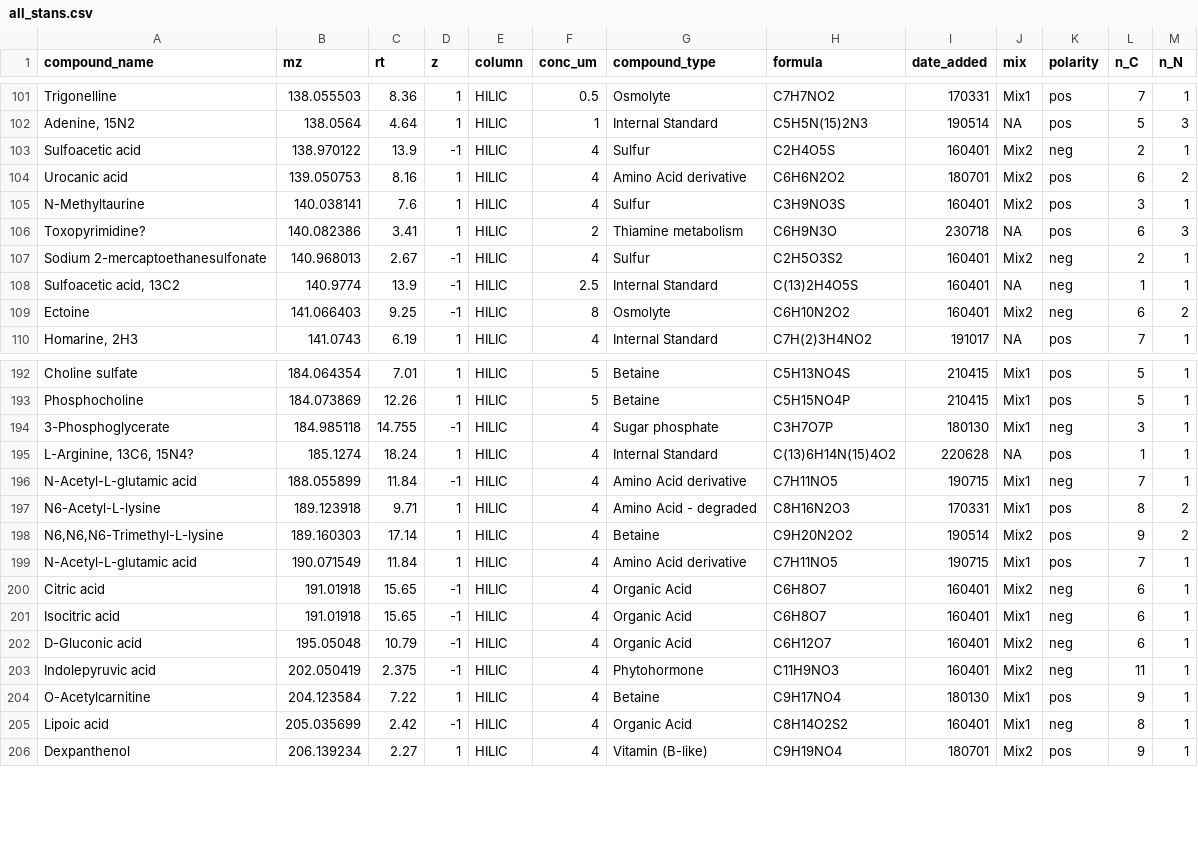
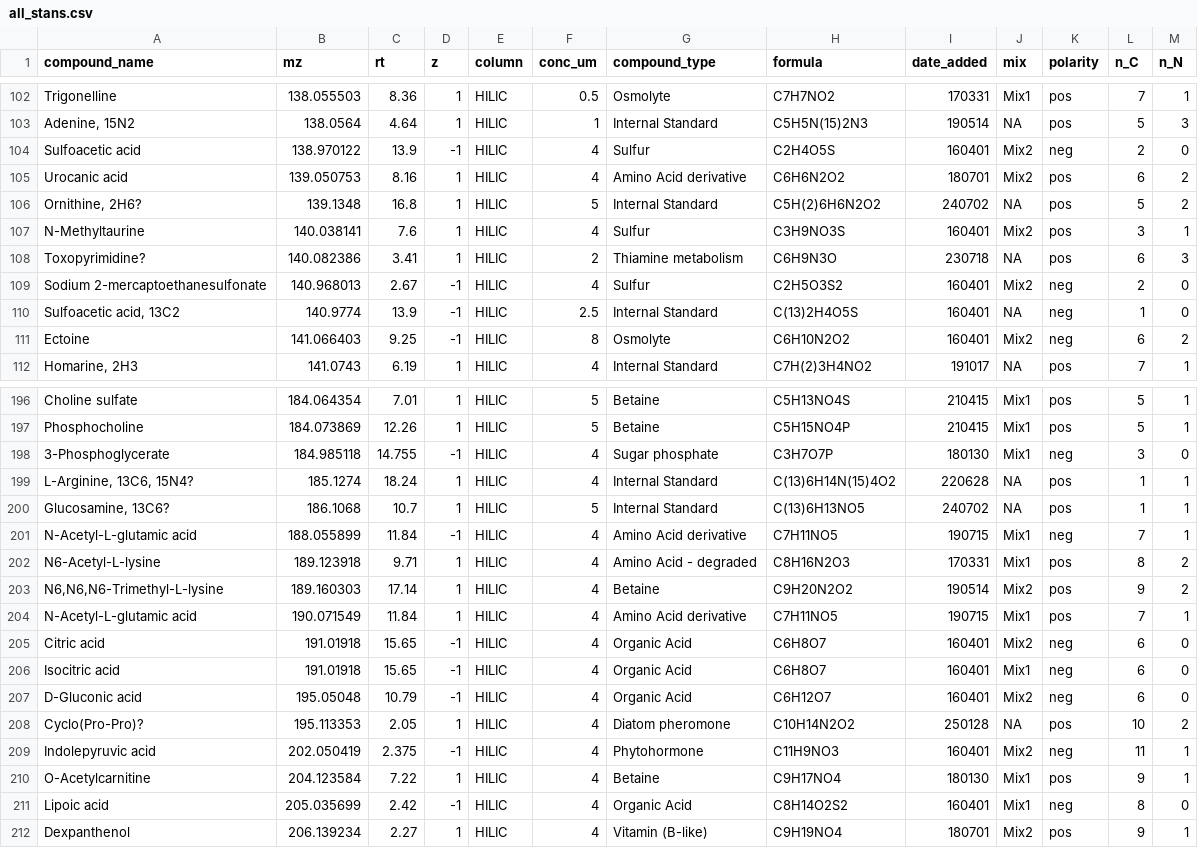
Before and after one commit to wkumler/PARAGON, a CSV file: metadata/all_stans.csv, drawn as a sheet; only a part is shown, gaps mark what is left out; the diff covers the shown part only.

```diff
--- a/metadata/all_stans.csv
+++ b/metadata/all_stans.csv
@@ -102,8 +103,9 @@ Trigonelline,138.055503,8.36,1,HILIC,0.5,Osmolyte,C7H7NO2,170331,Mix1,pos,7,1
 "Adenine, 15N2",138.0564,4.64,1,HILIC,1,Internal Standard,C5H5N(15)2N3,190514,NA,pos,5,3
-Sulfoacetic acid,138.970122,13.9,-1,HILIC,4,Sulfur,C2H4O5S,160401,Mix2,neg,2,1
+Sulfoacetic acid,138.970122,13.9,-1,HILIC,4,Sulfur,C2H4O5S,160401,Mix2,neg,2,0
 Urocanic acid,139.050753,8.16,1,HILIC,4,Amino Acid derivative,C6H6N2O2,180701,Mix2,pos,6,2
+"Ornithine, 2H6?",139.1348,16.8,1,HILIC,5,Internal Standard,C5H(2)6H6N2O2,240702,NA,pos,5,2
 N-Methyltaurine,140.038141,7.6,1,HILIC,4,Sulfur,C3H9NO3S,160401,Mix2,pos,3,1
 Toxopyrimidine?,140.082386,3.41,1,HILIC,2,Thiamine metabolism,C6H9N3O,230718,NA,pos,6,3
-Sodium 2-mercaptoethanesulfonate,140.968013,2.67,-1,HILIC,4,Sulfur,C2H5O3S2,160401,Mix2,neg,2,1
-"Sulfoacetic acid, 13C2",140.9774,13.9,-1,HILIC,2.5,Internal Standard,C(13)2H4O5S,160401,NA,neg,1,1
+Sodium 2-mercaptoethanesulfonate,140.968013,2.67,-1,HILIC,4,Sulfur,C2H5O3S2,160401,Mix2,neg,2,0
+"Sulfoacetic acid, 13C2",140.9774,13.9,-1,HILIC,2.5,Internal Standard,C(13)2H4O5S,160401,NA,neg,1,0
 Ectoine,141.066403,9.25,-1,HILIC,8,Osmolyte,C6H10N2O2,160401,Mix2,neg,6,2
@@ -193,4 +197,5 @@ Choline sulfate,184.064354,7.01,1,HILIC,5,Betaine,C5H13NO4S,210415,Mix1,pos,5,1
 Phosphocholine,184.073869,12.26,1,HILIC,5,Betaine,C5H15NO4P,210415,Mix1,pos,5,1
-3-Phosphoglycerate,184.985118,14.755,-1,HILIC,4,Sugar phosphate,C3H7O7P,180130,Mix1,neg,3,1
+3-Phosphoglycerate,184.985118,14.755,-1,HILIC,4,Sugar phosphate,C3H7O7P,180130,Mix1,neg,3,0
 "L-Arginine, 13C6, 15N4?",185.1274,18.24,1,HILIC,4,Internal Standard,C(13)6H14N(15)4O2,220628,NA,pos,1,1
+"Glucosamine, 13C6?",186.1068,10.7,1,HILIC,5,Internal Standard,C(13)6H13NO5,240702,NA,pos,1,1
 N-Acetyl-L-glutamic acid,188.055899,11.84,-1,HILIC,4,Amino Acid derivative,C7H11NO5,190715,Mix1,neg,7,1
@@ -199,8 +204,9 @@ N6-Acetyl-L-lysine,189.123918,9.71,1,HILIC,4,Amino Acid - degraded,C8H16N2O3,170
 N-Acetyl-L-glutamic acid,190.071549,11.84,1,HILIC,4,Amino Acid derivative,C7H11NO5,190715,Mix1,pos,7,1
-Citric acid,191.01918,15.65,-1,HILIC,4,Organic Acid,C6H8O7,160401,Mix2,neg,6,1
-Isocitric acid,191.01918,15.65,-1,HILIC,4,Organic Acid,C6H8O7,160401,Mix1,neg,6,1
-D-Gluconic acid,195.05048,10.79,-1,HILIC,4,Organic Acid,C6H12O7,160401,Mix2,neg,6,1
+Citric acid,191.01918,15.65,-1,HILIC,4,Organic Acid,C6H8O7,160401,Mix2,neg,6,0
+Isocitric acid,191.01918,15.65,-1,HILIC,4,Organic Acid,C6H8O7,160401,Mix1,neg,6,0
+D-Gluconic acid,195.05048,10.79,-1,HILIC,4,Organic Acid,C6H12O7,160401,Mix2,neg,6,0
+Cyclo(Pro-Pro)?,195.113353,2.05,1,HILIC,4,Diatom pheromone,C10H14N2O2,250128,NA,pos,10,2
 Indolepyruvic acid,202.050419,2.375,-1,HILIC,4,Phytohormone,C11H9NO3,160401,Mix2,neg,11,1
 O-Acetylcarnitine,204.123584,7.22,1,HILIC,4,Betaine,C9H17NO4,180130,Mix1,pos,9,1
-Lipoic acid,205.035699,2.42,-1,HILIC,4,Organic Acid,C8H14O2S2,160401,Mix1,neg,8,1
+Lipoic acid,205.035699,2.42,-1,HILIC,4,Organic Acid,C8H14O2S2,160401,Mix1,neg,8,0
 Dexpanthenol,206.139234,2.27,1,HILIC,4,Vitamin (B-like),C9H19NO4,180701,Mix2,pos,9,1
```
Also changed, not shown: 4 added rows, 1 removed row and 59 edited cells elsewhere in this file, 1 other file.
